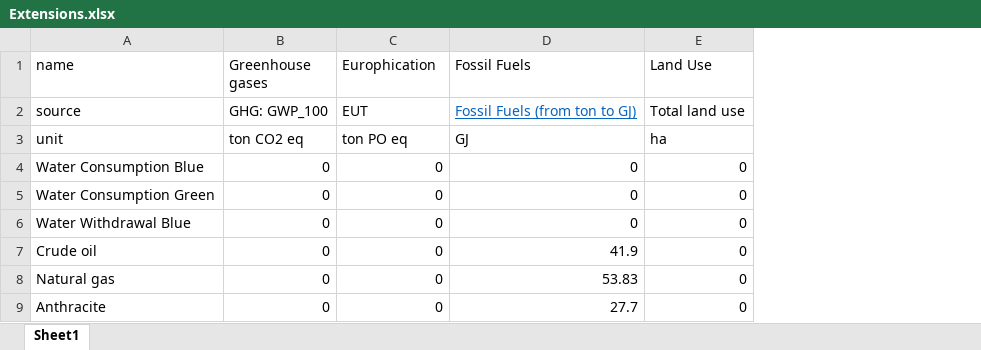
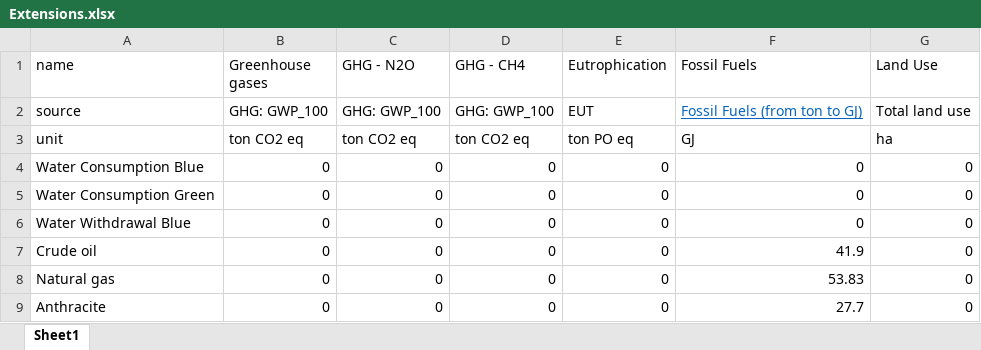
Before and after one commit to giacfalk/MEAT_SSA, an Excel workbook: MRIO/Inputs/Support information for MRIO/Extensions.xlsx, sheet Sheet1, drawn as a sheet; only a part is shown; values as stored, in another font and other column widths than the file's, no borders; addresses are those after the commit; the diff names each change by its address in the sheet, - before the commit and + after, or states it on an @@ line.

```diff
--- a/MRIO/Inputs/Support information for MRIO/Extensions.xlsx (sheet Sheet1)
+++ b/MRIO/Inputs/Support information for MRIO/Extensions.xlsx (sheet Sheet1)
+column C (GHG - N2O), rows 2-9: GHG: GWP_100 | ton CO2 eq | 0 | 0 | 0 | 0 | 0 | 0
+column D (GHG - CH4), rows 2-9: GHG: GWP_100 | ton CO2 eq | 0 | 0 | 0 | 0 | 0 | 0
-E1: Europhication
+E1: Eutrophication
```
Also changed, not shown: MRIO/Aggregations/Rename_Regions.xlsx, MRIO/Inputs/Support information for MRIO/Scenarios.xlsx, 19 other files.
